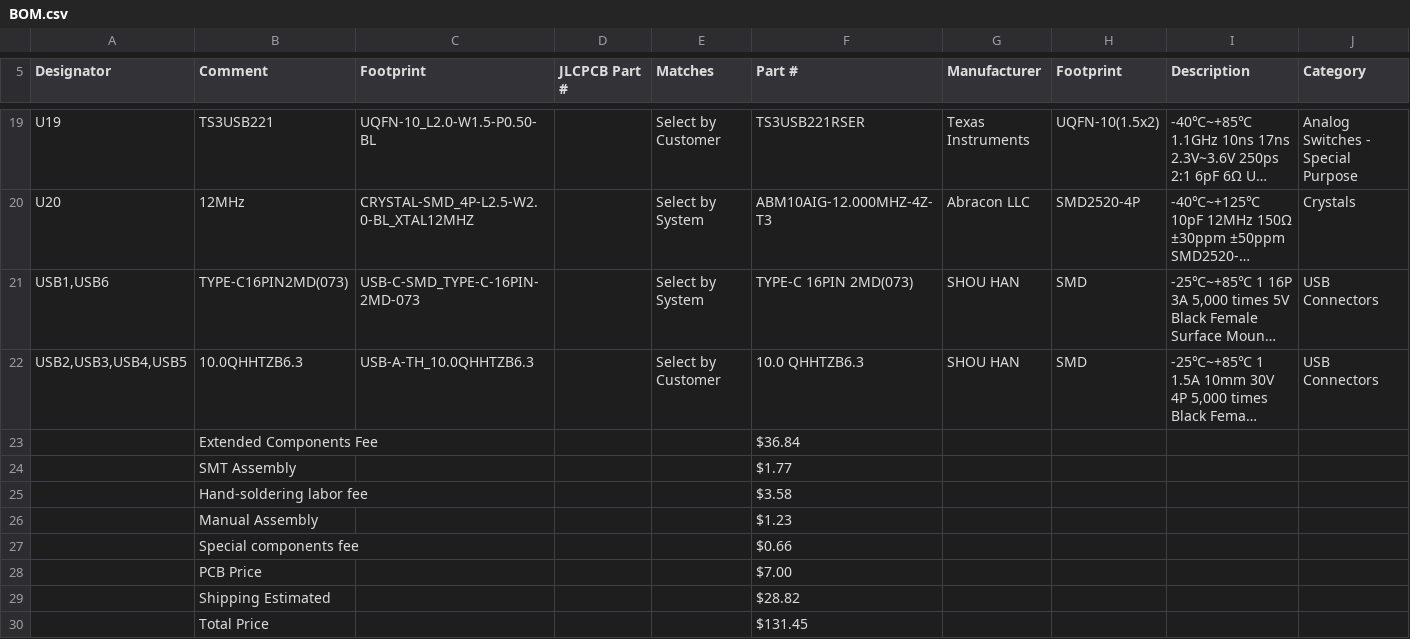
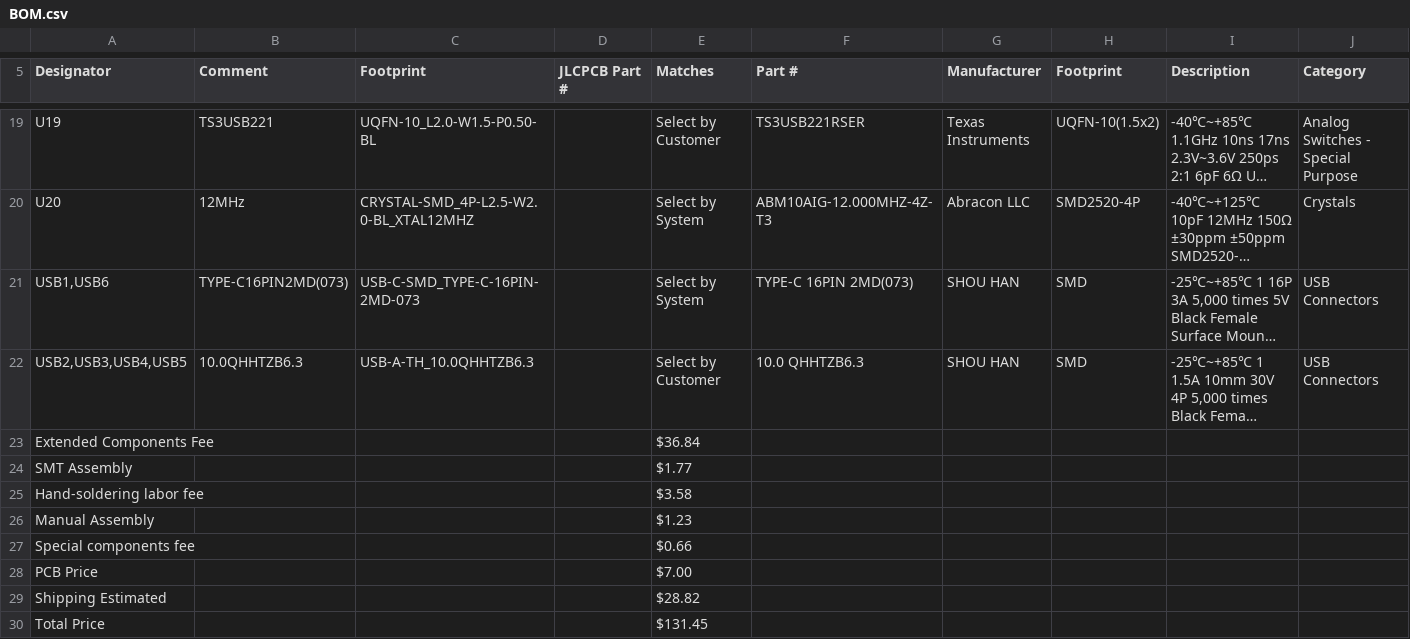
Before and after one commit to Toothless-the-Coder/USB-Hub, a CSV file: BOM.csv, drawn as a sheet; only a part is shown, gaps mark what is left out; long unchanged cells end in …; removed rows and columns are numbered as before the commit, all else as after; rows hold the shown columns only; the diff names each change by its address in the sheet, - before the commit and + after, or states it on an @@ line.

```diff
--- a/BOM.csv
+++ b/BOM.csv
-row 23:  | Extended Components Fee |  |  |  | $36.84
-row 24:  | SMT Assembly |  |  |  | $1.77
-row 25:  | Hand-soldering labor fee |  |  |  | $3.58
-row 26:  | Manual Assembly |  |  |  | $1.23
-row 27:  | Special components fee |  |  |  | $0.66
-row 28:  | PCB Price |  |  |  | $7.00
-row 29:  | Shipping Estimated |  |  |  | $28.82
-row 30:  | Total Price |  |  |  | $131.45
+row 23: Extended Components Fee |  |  |  | $36.84
+row 24: SMT Assembly |  |  |  | $1.77
+row 25: Hand-soldering labor fee |  |  |  | $3.58
+row 26: Manual Assembly |  |  |  | $1.23
+row 27: Special components fee |  |  |  | $0.66
+row 28: PCB Price |  |  |  | $7.00
+row 29: Shipping Estimated |  |  |  | $28.82
+row 30: Total Price |  |  |  | $131.45
```
